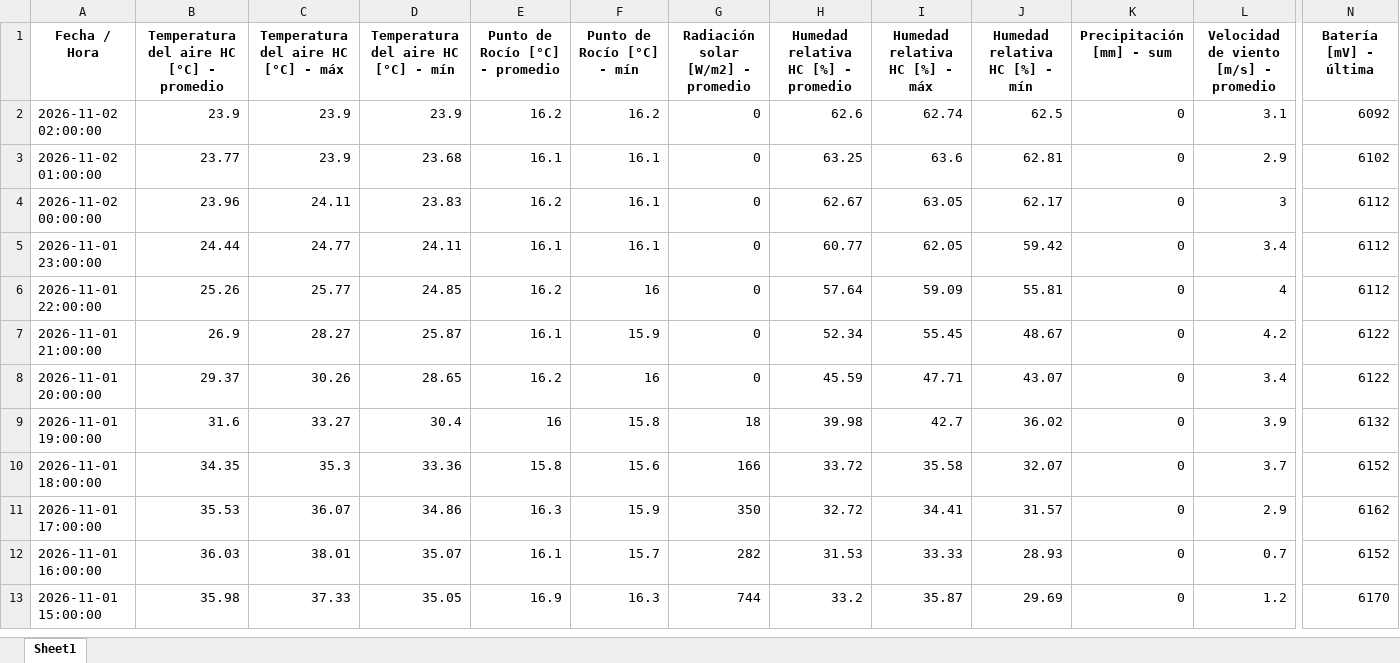
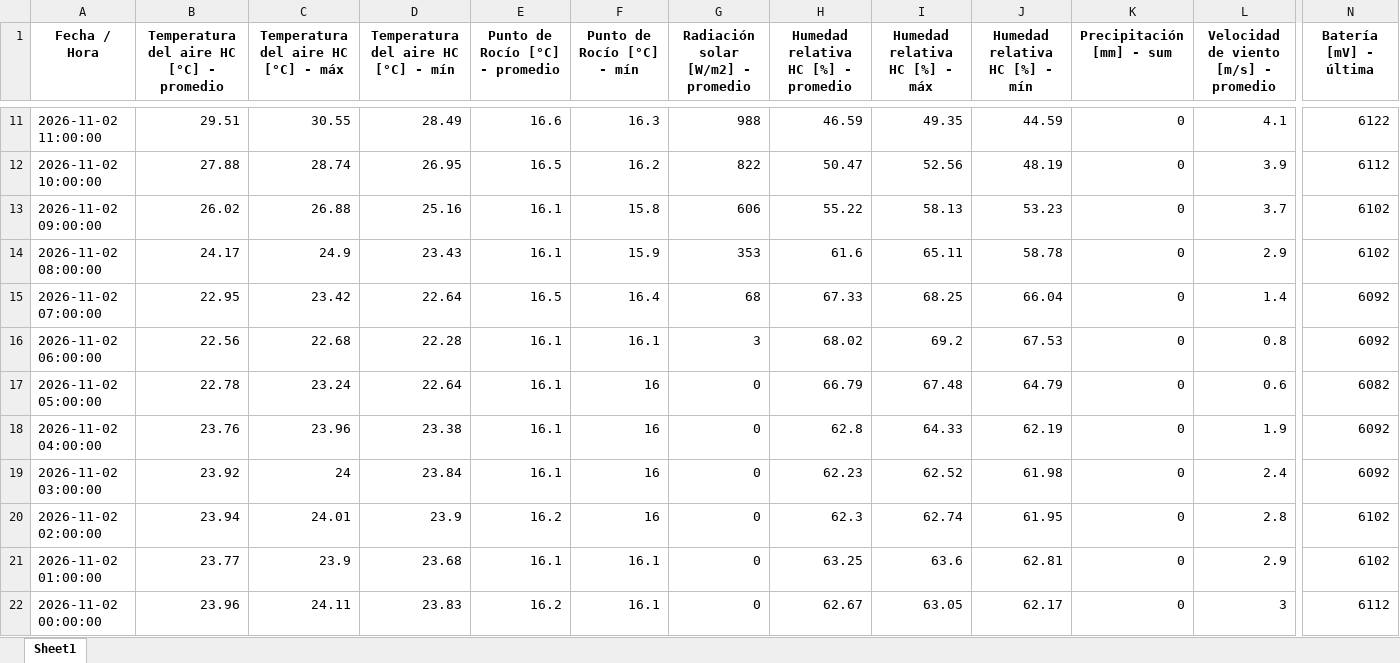
Before and after one commit to intasalta/imetos, an Excel workbook: 00002646_station_data.xlsx, sheet Sheet1, drawn as a sheet; only a part is shown, gaps mark what is left out; the shorter side is filled out with more unchanged rows; values as stored, in another font and other column widths than the file's, no borders; addresses are those after the commit; rows hold the shown columns only; the diff covers the shown part only; the diff names each change by its address in the sheet, - before the commit and + after, or states it on an @@ line.

```diff
--- a/00002646_station_data.xlsx (sheet Sheet1)
+++ b/00002646_station_data.xlsx (sheet Sheet1)
+row 11: 2026-11-02 11:00:00 | 29.51 | 30.55 | 28.49 | 16.6 | 16.3 | 988 | 46.59 | 49.35 | 44.59 | 0 | 4.1 | 6122
+row 12: 2026-11-02 10:00:00 | 27.88 | 28.74 | 26.95 | 16.5 | 16.2 | 822 | 50.47 | 52.56 | 48.19 | 0 | 3.9 | 6112
+row 13: 2026-11-02 09:00:00 | 26.02 | 26.88 | 25.16 | 16.1 | 15.8 | 606 | 55.22 | 58.13 | 53.23 | 0 | 3.7 | 6102
+row 14: 2026-11-02 08:00:00 | 24.17 | 24.9 | 23.43 | 16.1 | 15.9 | 353 | 61.6 | 65.11 | 58.78 | 0 | 2.9 | 6102
+row 15: 2026-11-02 07:00:00 | 22.95 | 23.42 | 22.64 | 16.5 | 16.4 | 68 | 67.33 | 68.25 | 66.04 | 0 | 1.4 | 6092
+row 16: 2026-11-02 06:00:00 | 22.56 | 22.68 | 22.28 | 16.1 | 16.1 | 3 | 68.02 | 69.2 | 67.53 | 0 | 0.8 | 6092
+row 17: 2026-11-02 05:00:00 | 22.78 | 23.24 | 22.64 | 16.1 | 16 | 0 | 66.79 | 67.48 | 64.79 | 0 | 0.6 | 6082
+row 18: 2026-11-02 04:00:00 | 23.76 | 23.96 | 23.38 | 16.1 | 16 | 0 | 62.8 | 64.33 | 62.19 | 0 | 1.9 | 6092
+row 19: 2026-11-02 03:00:00 | 23.92 | 24 | 23.84 | 16.1 | 16 | 0 | 62.23 | 62.52 | 61.98 | 0 | 2.4 | 6092
-B20: 23.9
+B20: 23.94
-C20: 23.9
+C20: 24.01
-F20 (Punto de Rocío [°C] - mín): 16.2
+F20 (Punto de Rocío [°C] - mín): 16
-H20: 62.6
+H20: 62.3
-J20 (Humedad relativa HC [%] - mín): 62.5
+J20 (Humedad relativa HC [%] - mín): 61.95
-L20: 3.1
+L20: 2.8
-N20 (Batería [mV] - última): 6092
+N20 (Batería [mV] - última): 6102
```
Also changed, not shown: 9 added rows, 18 removed rows and 1 edited cell elsewhere in this sheet, 00002586_station_data.xlsx, 4 other files.
